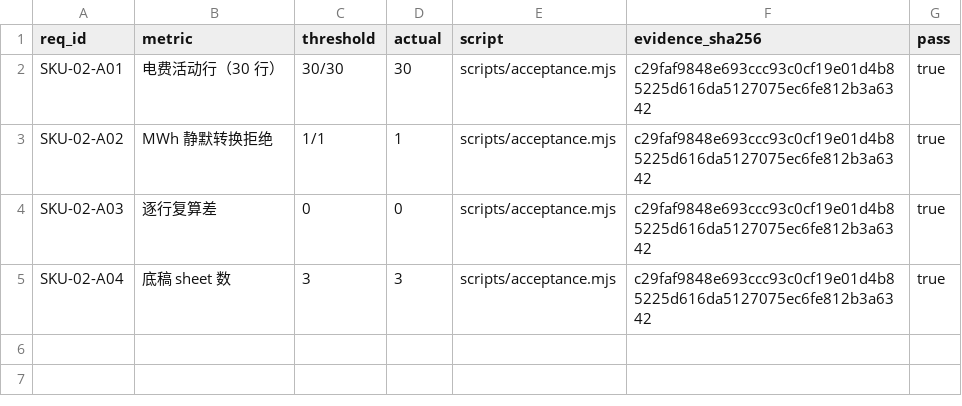
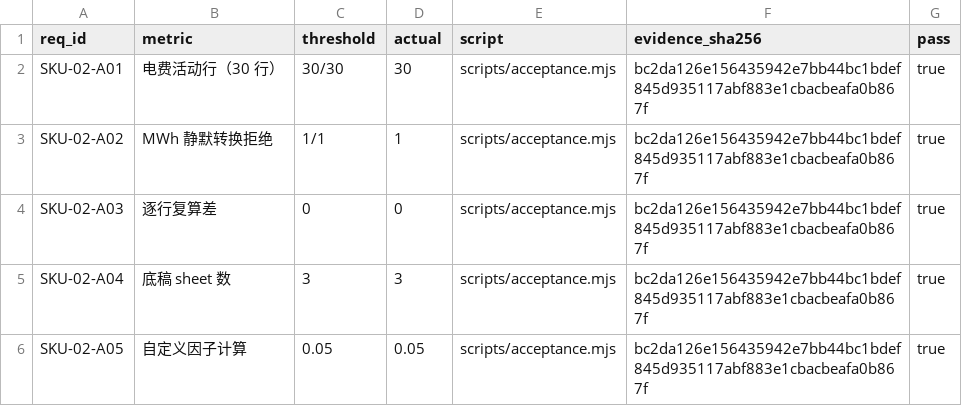
Before and after one commit to PerryLink/dsh-ghg, a CSV file: ACCEPTANCE.csv, drawn as a sheet.

```diff
--- a/ACCEPTANCE.csv
+++ b/ACCEPTANCE.csv
@@ -1,5 +1,6 @@
 req_id,metric,threshold,actual,script,evidence_sha256,pass
-SKU-02-A01,电费活动行（30 行）,30/30,30,scripts/acceptance.mjs,c29faf9848e693ccc93c0cf19e01d4b85225d616da5127075ec6fe812b3a6342,true
-SKU-02-A02,MWh 静默转换拒绝,1/1,1,scripts/acceptance.mjs,c29faf9848e693ccc93c0cf19e01d4b85225d616da5127075ec6fe812b3a6342,true
-SKU-02-A03,逐行复算差,0,0,scripts/acceptance.mjs,c29faf9848e693ccc93c0cf19e01d4b85225d616da5127075ec6fe812b3a6342,true
-SKU-02-A04,底稿 sheet 数,3,3,scripts/acceptance.mjs,c29faf9848e693ccc93c0cf19e01d4b85225d616da5127075ec6fe812b3a6342,true
+SKU-02-A01,电费活动行（30 行）,30/30,30,scripts/acceptance.mjs,bc2da126e156435942e7bb44bc1bdef845d935117abf883e1cbacbeafa0b867f,true
+SKU-02-A02,MWh 静默转换拒绝,1/1,1,scripts/acceptance.mjs,bc2da126e156435942e7bb44bc1bdef845d935117abf883e1cbacbeafa0b867f,true
+SKU-02-A03,逐行复算差,0,0,scripts/acceptance.mjs,bc2da126e156435942e7bb44bc1bdef845d935117abf883e1cbacbeafa0b867f,true
+SKU-02-A04,底稿 sheet 数,3,3,scripts/acceptance.mjs,bc2da126e156435942e7bb44bc1bdef845d935117abf883e1cbacbeafa0b867f,true
+SKU-02-A05,自定义因子计算,0.05,0.05,scripts/acceptance.mjs,bc2da126e156435942e7bb44bc1bdef845d935117abf883e1cbacbeafa0b867f,true
```
Also changed, not shown: 14 other files.
